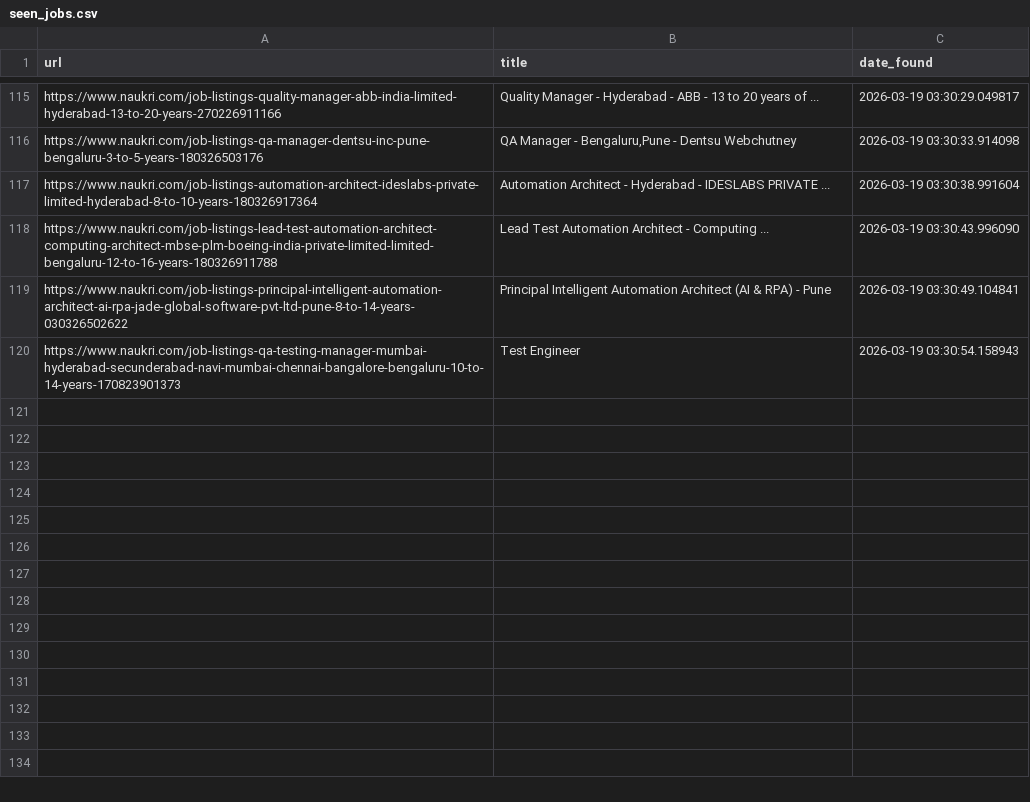
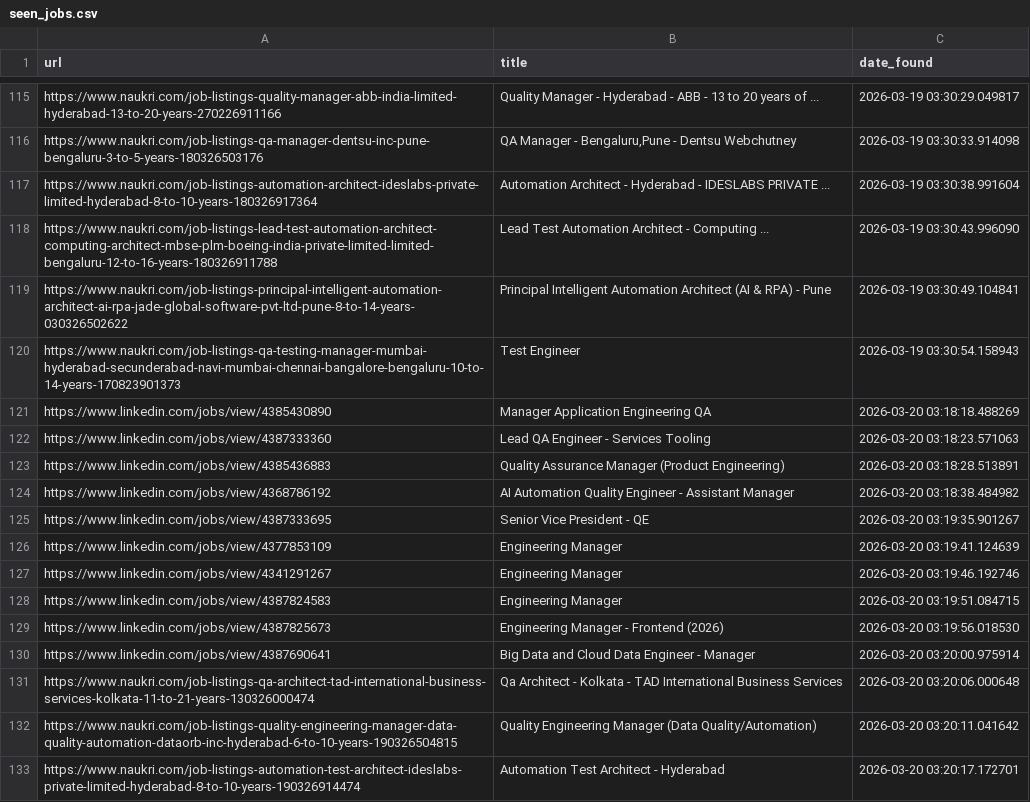
Before and after one commit to rabbadi1601/jobsearch_ai, a CSV file: seen_jobs.csv, drawn as a sheet; only a part is shown, gaps mark what is left out.

```diff
--- a/seen_jobs.csv
+++ b/seen_jobs.csv
@@ -120 +120,14 @@ https://www.naukri.com/job-listings-principal-intelligent-automation-architect-a
 https://www.naukri.com/job-listings-qa-testing-manager-mumbai-hyderabad-secunderabad-navi-mumbai-chennai-bangalore-bengaluru-10-to-14-years-170823901373,Test Engineer,2026-03-19 03:30:54.158943
+https://www.linkedin.com/jobs/view/4385430890,Manager Application Engineering QA,2026-03-20 03:18:18.488269
+https://www.linkedin.com/jobs/view/4387333360,Lead QA Engineer - Services Tooling,2026-03-20 03:18:23.571063
+https://www.linkedin.com/jobs/view/4385436883,Quality Assurance Manager (Product Engineering),2026-03-20 03:18:28.513891
+https://www.linkedin.com/jobs/view/4368786192,AI Automation Quality Engineer - Assistant Manager,2026-03-20 03:18:38.484982
+https://www.linkedin.com/jobs/view/4387333695,Senior Vice President - QE,2026-03-20 03:19:35.901267
+https://www.linkedin.com/jobs/view/4377853109,Engineering Manager,2026-03-20 03:19:41.124639
+https://www.linkedin.com/jobs/view/4341291267,Engineering Manager,2026-03-20 03:19:46.192746
+https://www.linkedin.com/jobs/view/4387824583,Engineering Manager,2026-03-20 03:19:51.084715
+https://www.linkedin.com/jobs/view/4387825673,Engineering Manager - Frontend (2026),2026-03-20 03:19:56.018530
+https://www.linkedin.com/jobs/view/4387690641,Big Data and Cloud Data Engineer - Manager,2026-03-20 03:20:00.975914
+https://www.naukri.com/job-listings-qa-architect-tad-international-business-services-kolkata-11-to-21-years-130326000474,Qa Architect - Kolkata - TAD International Business Services,2026-03-20 03:20:06.000648
+https://www.naukri.com/job-listings-quality-engineering-manager-data-quality-automation-dataorb-inc-hyderabad-6-to-10-years-190326504815,Quality Engineering Manager (Data Quality/Automation),2026-03-20 03:20:11.041642
+https://www.naukri.com/job-listings-automation-test-architect-ideslabs-private-limited-hyderabad-8-to-10-years-190326914474,Automation Test Architect - Hyderabad,2026-03-20 03:20:17.172701
```
